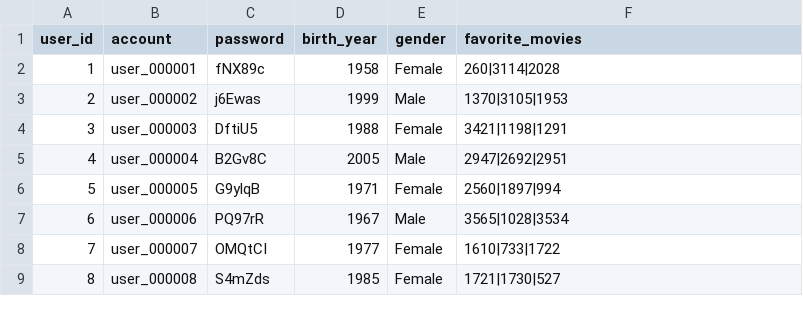
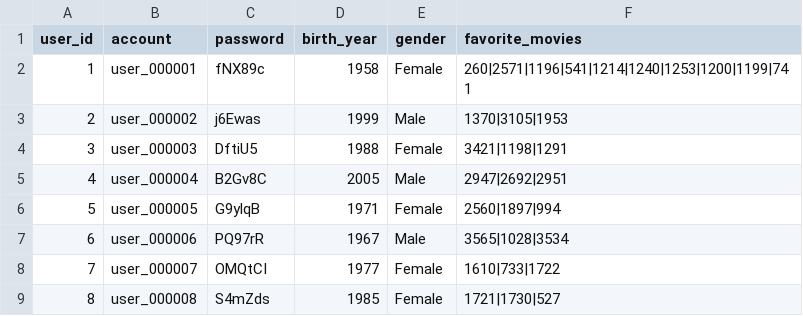
Before and after one commit to phunthytl/DataMining, a CSV file: data/users.csv, drawn as a sheet; only a part is shown.

```diff
--- a/data/users.csv
+++ b/data/users.csv
@@ -1,3 +1,3 @@
 user_id,account,password,birth_year,gender,favorite_movies
-1,user_000001,fNX89c,1958,Female,260|3114|2028
+1,user_000001,fNX89c,1958,Female,260|2571|1196|541|1214|1240|1253|1200|1199|741
 2,user_000002,j6Ewas,1999,Male,1370|3105|1953
```
Also changed, not shown: 6 other files.
